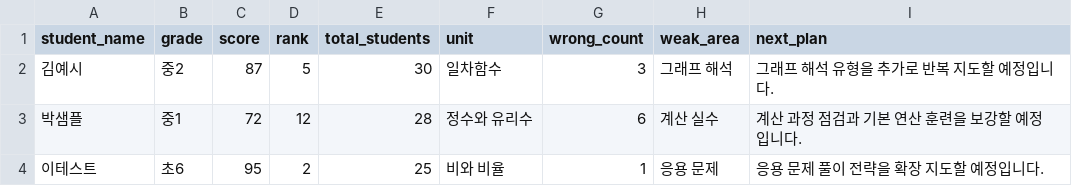
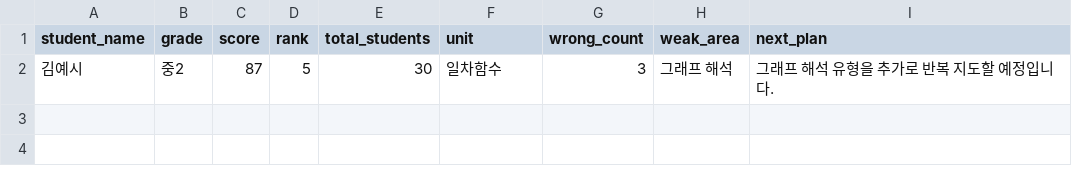
Before and after one commit to KoJiHyeok/academy-report-generator, a CSV file: sample-data/scores.csv, drawn as a sheet; the diff names each change by its address in the sheet, - before the commit and + after, or states it on an @@ line.

```diff
--- a/sample-data/scores.csv
+++ b/sample-data/scores.csv
-row 3: 박샘플 | 중1 | 72 | 12 | 28 | 정수와 유리수 | 6 | 계산 실수 | 계산 과정 점검과 기본 연산 훈련을 보강할 예정입니다.
-row 4: 이테스트 | 초6 | 95 | 2 | 25 | 비와 비율 | 1 | 응용 문제 | 응용 문제 풀이 전략을 확장 지도할 예정입니다.
```
